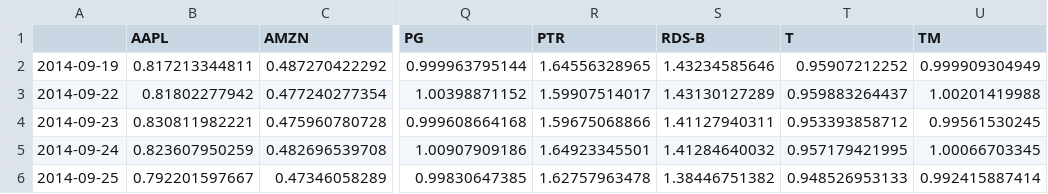
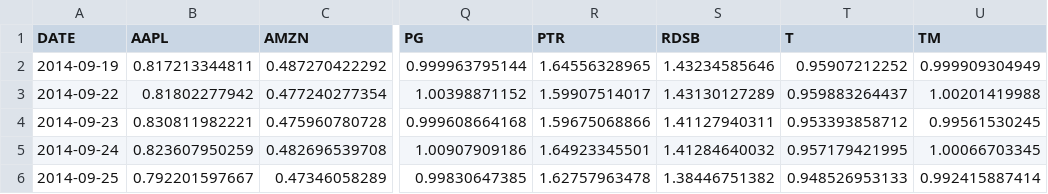
Before and after one commit to Nordin11/DataProject, a CSV file: data/price_history.csv, drawn as a sheet; only a part is shown, gaps mark what is left out; the diff names each change by its address in the sheet, - before the commit and + after, or states it on an @@ line.

```diff
--- a/data/price_history.csv
+++ b/data/price_history.csv
-A1: (empty)
+A1: DATE
-S1: RDS-B
+S1: RDSB
```
Also changed, not shown: 10 other files.
